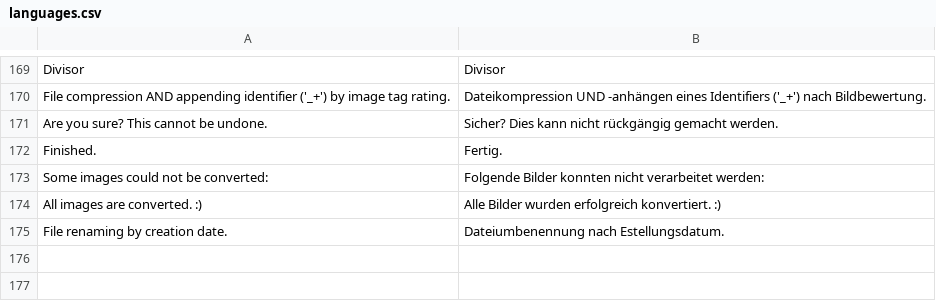
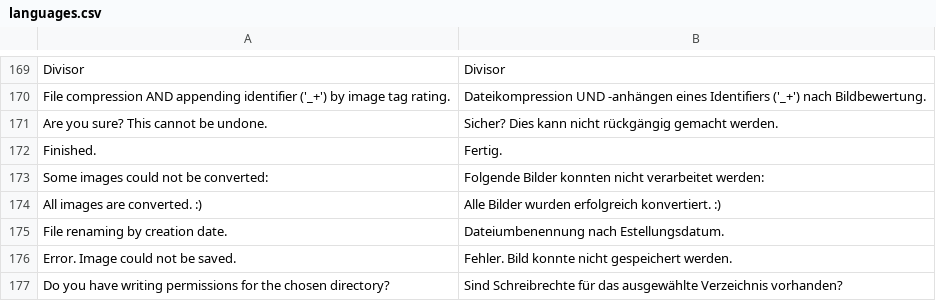
Before and after one commit to troonie/troonie, a CSV file: Troonie_Lib/languages.csv, drawn as a sheet; only a part is shown, gaps mark what is left out.

Commit message:
[Critical Bugfixes] - Several crititical non-writing-permission or writing-aborting bugs fixed.

```diff
--- a/Troonie_Lib/languages.csv
+++ b/Troonie_Lib/languages.csv
@@ -175 +175,3 @@ All images are converted. :);Alle Bilder wurden erfolgreich konvertiert. :)
 File renaming by creation date.;Dateiumbenennung nach Estellungsdatum.
+Error. Image could not be saved.;Fehler. Bild konnte nicht gespeichert werden.
+Do you have writing permissions for the chosen directory?;Sind Schreibrechte für das ausgewählte Verzeichnis vorhanden?
```
Also changed, not shown: 11 other files.
